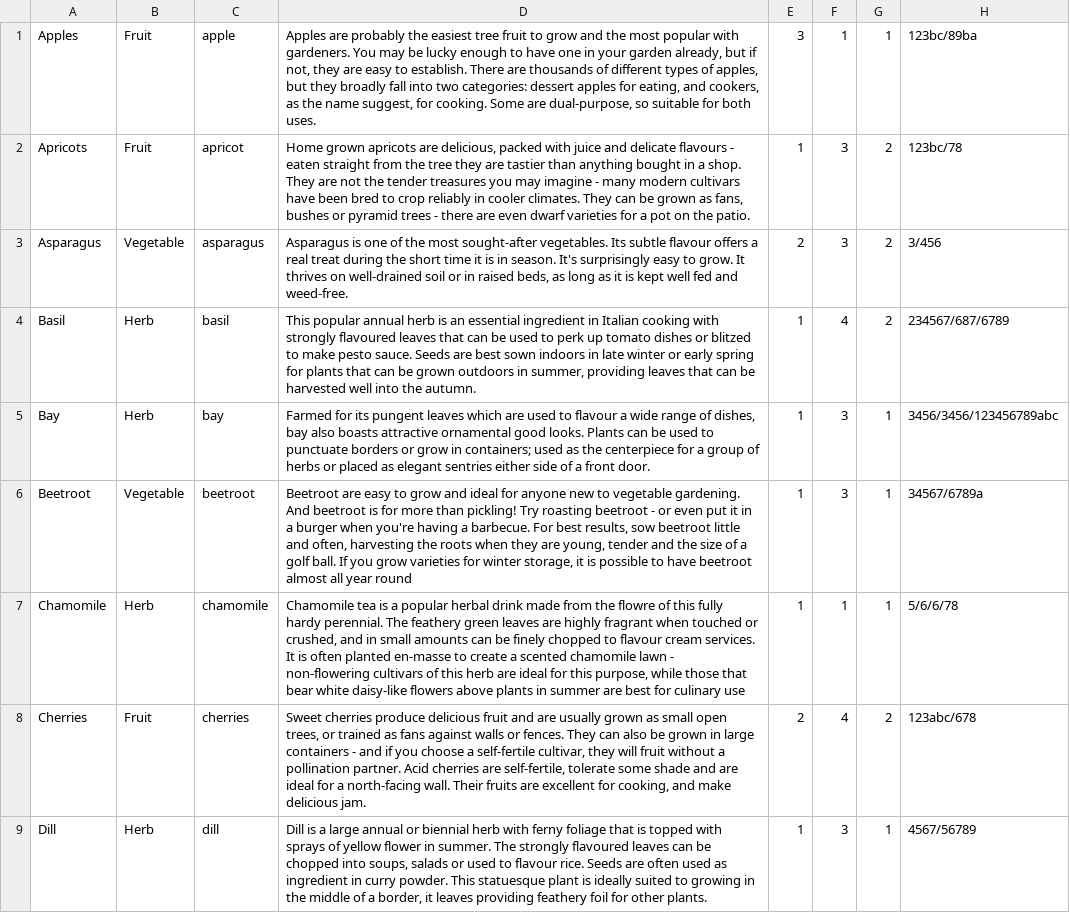
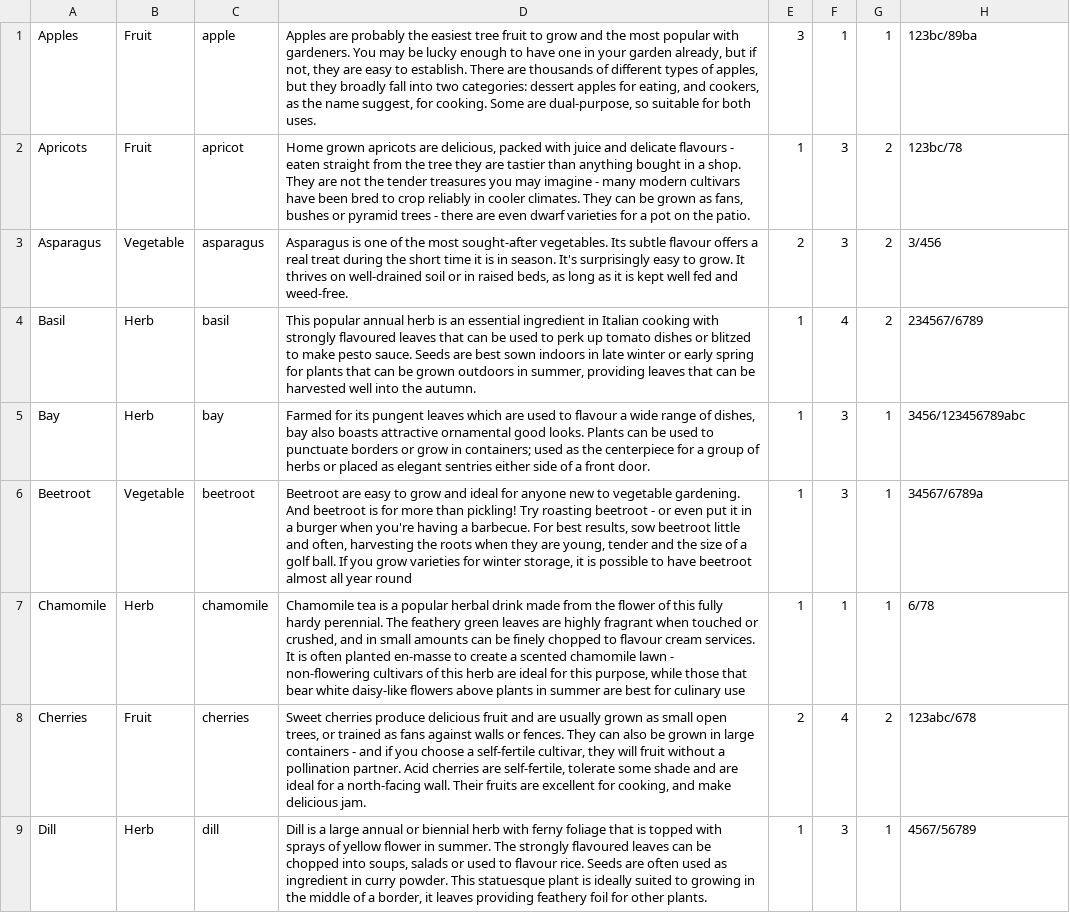
Before and after one commit to jackburt12/Professional-Project-UoS, a CSV file: app/src/main/res/raw/file.csv, drawn as a sheet; only a part is shown; the diff covers the shown part only.

```diff
--- a/app/src/main/res/raw/file.csv
+++ b/app/src/main/res/raw/file.csv
@@ -3,6 +3,6 @@ Apricots,Fruit,apricot,"Home grown apricots are delicious, packed with juice and
 Asparagus,Vegetable,asparagus,"Asparagus is one of the most sought-after vegetables. Its subtle flavour offers a real treat during the short time it is in season. It's surprisingly easy to grow. It thrives on well-drained soil or in raised beds, as long as it is kept well fed and weed-free.",2,3,2,3/456
-Basil,Herb,basil,"This popular annual herb is an essential ingredient in Italian cooking with strongly flavoured leaves that can be used to perk up tomato dishes or blitzed to make pesto sauce. Seeds are best sown indoors in late winter or early spring for plants that can be grown outdoors in summer, providing leaves that can be harvested well into the autumn.",1,4,2,234567/687/6789
-Bay,Herb,bay,"Farmed for its pungent leaves which are used to flavour a wide range of dishes, bay also boasts attractive ornamental good looks. Plants can be used to punctuate borders or grow in containers; used as the centerpiece for a group of herbs or placed as elegant sentries either side of a front door.",1,3,1,3456/3456/123456789abc
+Basil,Herb,basil,"This popular annual herb is an essential ingredient in Italian cooking with strongly flavoured leaves that can be used to perk up tomato dishes or blitzed to make pesto sauce. Seeds are best sown indoors in late winter or early spring for plants that can be grown outdoors in summer, providing leaves that can be harvested well into the autumn.",1,4,2,234567/6789
+Bay,Herb,bay,"Farmed for its pungent leaves which are used to flavour a wide range of dishes, bay also boasts attractive ornamental good looks. Plants can be used to punctuate borders or grow in containers; used as the centerpiece for a group of herbs or placed as elegant sentries either side of a front door.",1,3,1,3456/123456789abc
 Beetroot,Vegetable,beetroot,"Beetroot are easy to grow and ideal for anyone new to vegetable gardening. And beetroot is for more than pickling! Try roasting beetroot - or even put it in a burger when you're having a barbecue. For best results, sow beetroot little and often, harvesting the roots when they are young, tender and the size of a golf ball. If you grow varieties for winter storage, it is possible to have beetroot almost all year round",1,3,1,34567/6789a
-Chamomile,Herb,chamomile,"Chamomile tea is a popular herbal drink made from the flowre of this fully hardy perennial. The feathery green leaves are highly fragrant when touched or crushed, and in small amounts can be finely chopped to flavour cream services. It is often planted en-masse to create a scented chamomile lawn - non-flowering cultivars of this herb are ideal for this purpose, while those that bear white daisy-like flowers above plants in summer are best for culinary use",1,1,1,5/6/6/78
+Chamomile,Herb,chamomile,"Chamomile tea is a popular herbal drink made from the flower of this fully hardy perennial. The feathery green leaves are highly fragrant when touched or crushed, and in small amounts can be finely chopped to flavour cream services. It is often planted en-masse to create a scented chamomile lawn - non-flowering cultivars of this herb are ideal for this purpose, while those that bear white daisy-like flowers above plants in summer are best for culinary use",1,1,1,6/78
 Cherries,Fruit,cherries,"Sweet cherries produce delicious fruit and are usually grown as small open trees, or trained as fans against walls or fences. They can also be grown in large containers - and if you choose a self-fertile cultivar, they will fruit without a pollination partner. Acid cherries are self-fertile, tolerate some shade and are ideal for a north-facing wall. Their fruits are excellent for cooking, and make delicious jam.",2,4,2,123abc/678
```
Also changed, not shown: 6 edited cells elsewhere in this file, 11 other files.
